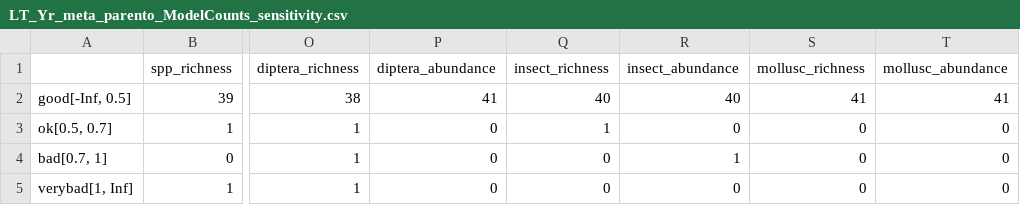
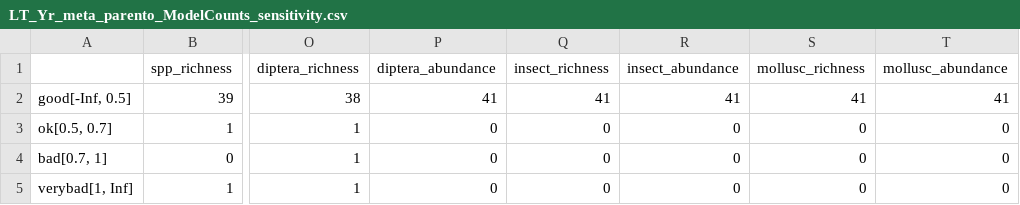
Before and after one commit to HeeeyNathan/Biochange_Paper1, a CSV file: Sensitivity/Outputs/LT_Yr_meta_parento_ModelCounts_sensitivity.csv, drawn as a sheet; only a part is shown, gaps mark what is left out; the diff names each change by its address in the sheet, - before the commit and + after, or states it on an @@ line.

```diff
--- a/Sensitivity/Outputs/LT_Yr_meta_parento_ModelCounts_sensitivity.csv
+++ b/Sensitivity/Outputs/LT_Yr_meta_parento_ModelCounts_sensitivity.csv
-Q2 (insect_richness): 40
+Q2 (insect_richness): 41
-R2 (insect_abundance): 40
+R2 (insect_abundance): 41
-Q3 (insect_richness): 1
+Q3 (insect_richness): 0
-R4 (insect_abundance): 1
+R4 (insect_abundance): 0
```
Also changed, not shown: Sensitivity/Data/LT_siteYr_AllData_sensitivity.csv, Sensitivity/Outputs/LT_Yr_metaanaly_Ests_sensitivity.csv, 9 other files.
